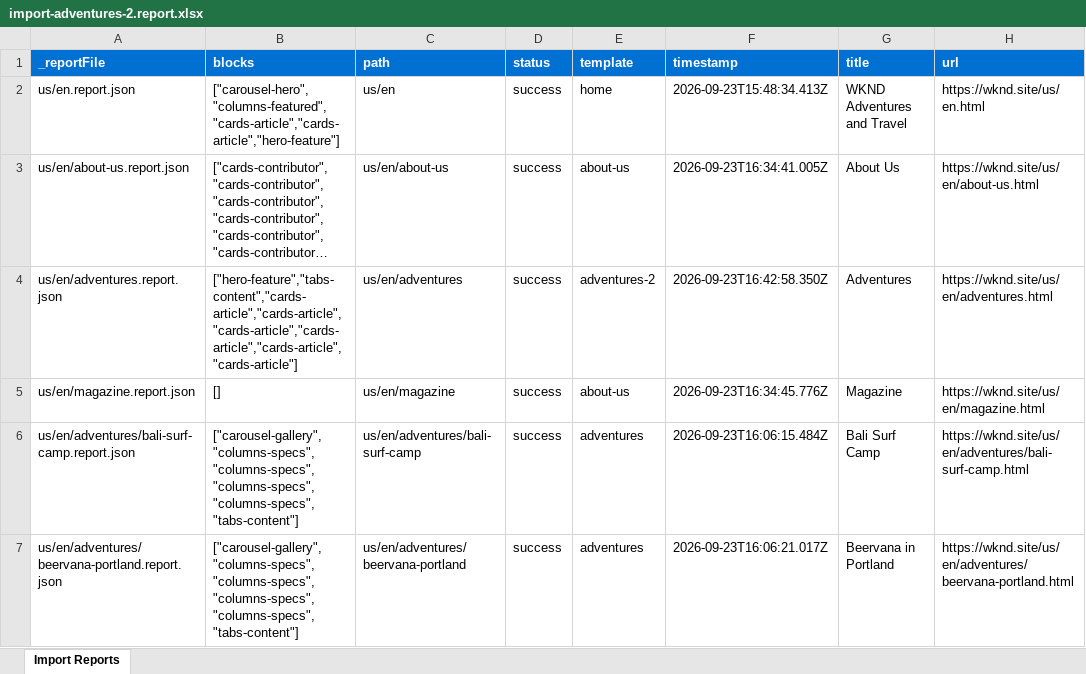
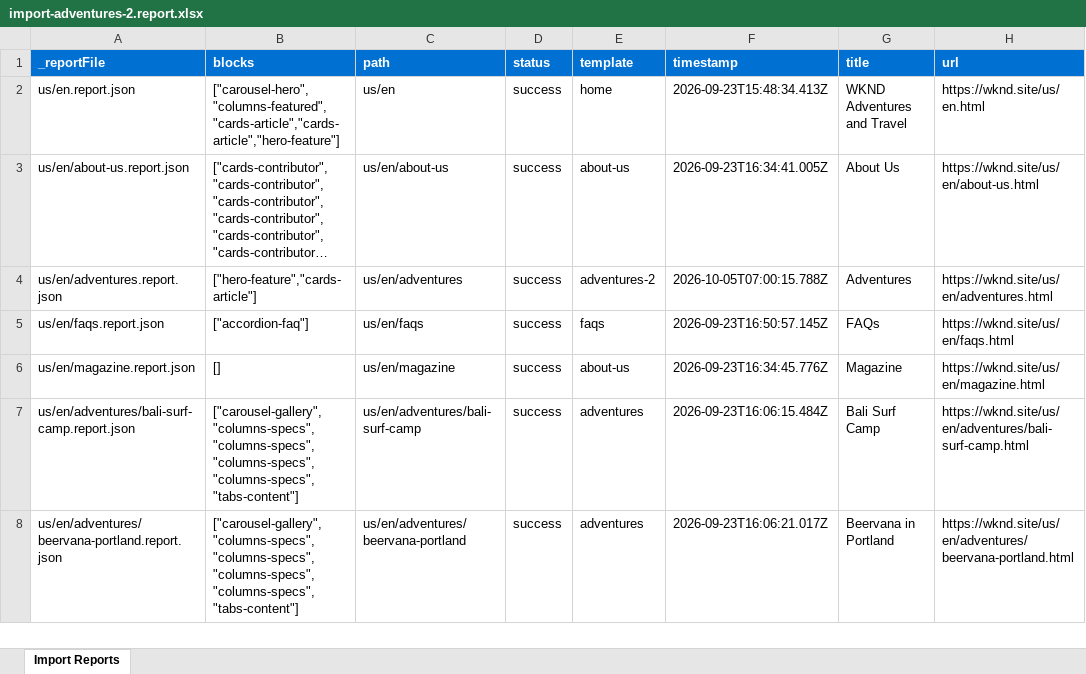
Before and after one commit to NaveensRatimani/NaveenEDSDemo, an Excel workbook: tools/importer/reports/import-adventures-2.report.xlsx, sheet Import Reports, drawn as a sheet; only a part is shown; long unchanged cells end in …; values as stored, in another font and other column widths than the file's, no borders; the diff names each change by its address in the sheet, - before the commit and + after, or states it on an @@ line.

```diff
--- a/tools/importer/reports/import-adventures-2.report.xlsx (sheet Import Reports)
+++ b/tools/importer/reports/import-adventures-2.report.xlsx (sheet Import Reports)
-B4 (blocks): ["hero-feature","tabs-content","cards-article","cards-article","cards-article","cards-article","cards-article","cards-article"]
+B4 (blocks): ["hero-feature","cards-article"]
-F4 (timestamp): 2026-09-23T16:42:58.350Z
+F4 (timestamp): 2026-10-05T07:00:15.788Z
+row 5: us/en/faqs.report.json | ["accordion-faq"] | us/en/faqs | success | faqs | 2026-09-23T16:50:57.145Z | FAQs | https://wknd.site/us/en/faqs.html
```
Also changed, not shown: tools/importer/reports/import-about-us.report.xlsx, tools/importer/reports/import-adventures.report.xlsx, 47 other files.
